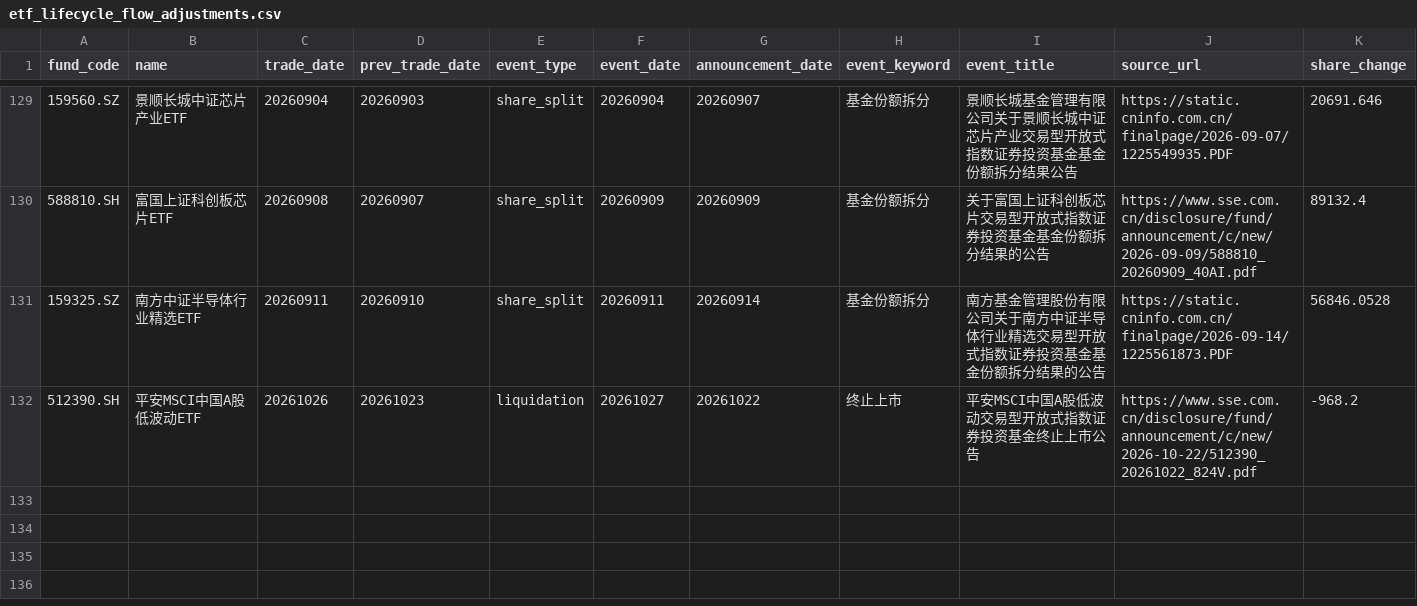
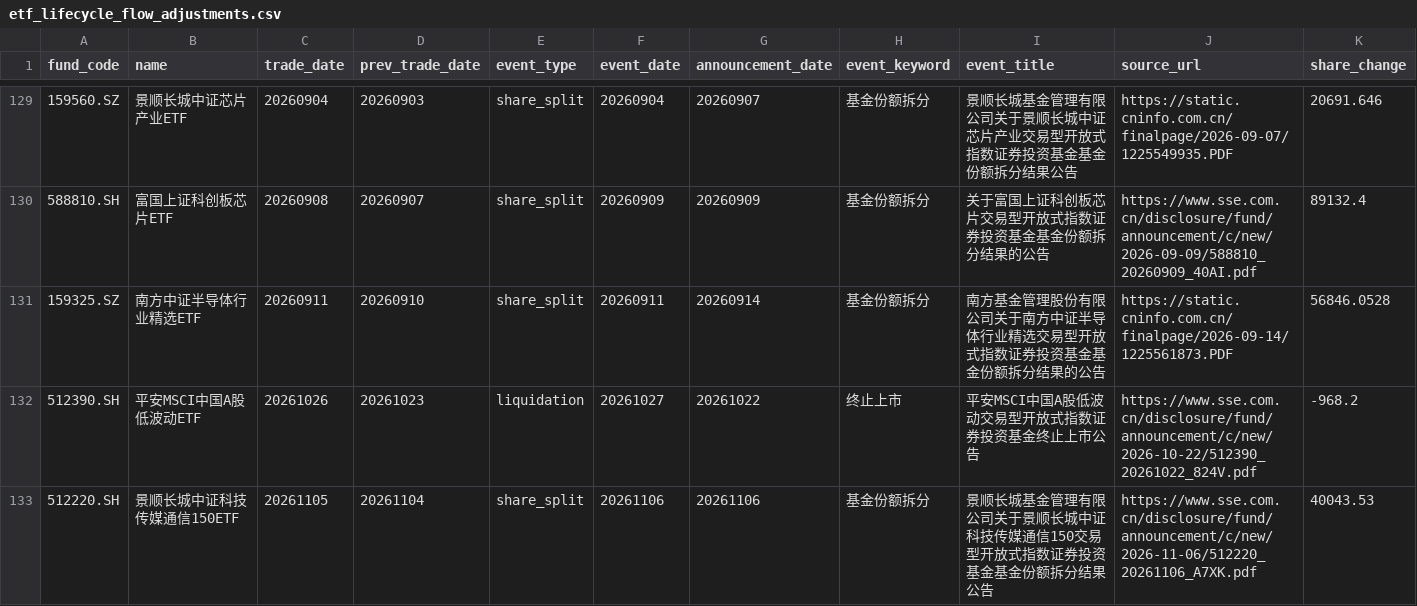
Before and after one commit to viconia828/ETFflow, a CSV file: data/local_reference/etf_lifecycle_flow_adjustments.csv, drawn as a sheet; only a part is shown, gaps mark what is left out; rows hold the shown columns only; the diff names each change by its address in the sheet, - before the commit and + after, or states it on an @@ line.

```diff
--- a/data/local_reference/etf_lifecycle_flow_adjustments.csv
+++ b/data/local_reference/etf_lifecycle_flow_adjustments.csv
+row 133: 512220.SH | 景顺长城中证科技传媒通信150ETF | 20261105 | 20261104 | share_split | 20261106 | 20261106 | 基金份额拆分 | 景顺长城基金管理有限公司关于景顺长城中证科技传媒通信150交易型开放式指数证券投资基金基金份额拆分结果公告 | https://www.sse.com.cn/disclosure/fund/announcement/c/new/2026-11-06/512220_20261106_A7XK.pdf | 40043.53
```
Also changed, not shown: data/local_reference/etf_announcements.csv, data/local_reference/etf_lifecycle_events.csv, 11 other files.
